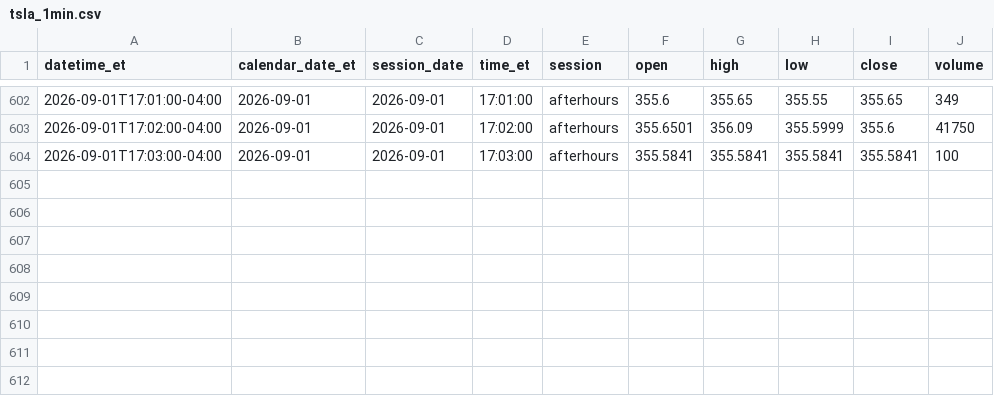
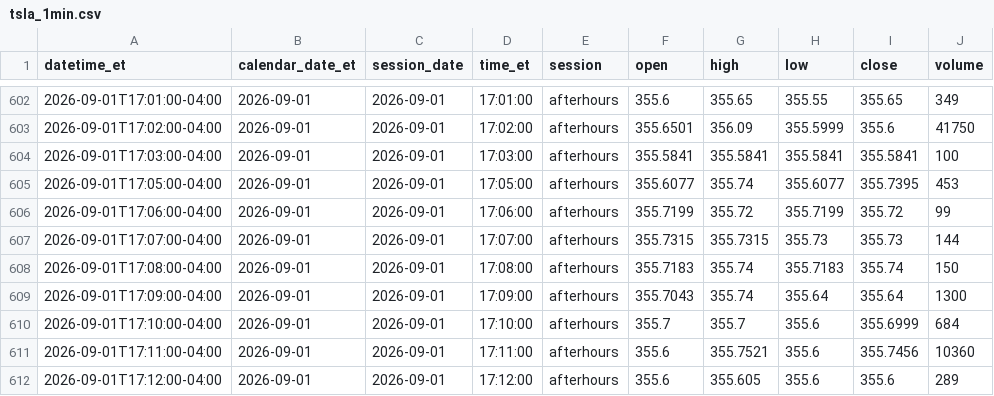
Before and after one commit to senthilaimhighrealty/tsla-chatgpt-primary, a CSV file: tsla_1min.csv, drawn as a sheet; only a part is shown, gaps mark what is left out; the diff names each change by its address in the sheet, - before the commit and + after, or states it on an @@ line.

Commit message:
schwab v2 truncate+load current session 2026-09-01 rows=611

```diff
--- a/tsla_1min.csv
+++ b/tsla_1min.csv
+row 605: 2026-09-01T17:05:00-04:00 | 2026-09-01 | 2026-09-01 | 17:05:00 | afterhours | 355.6077 | 355.74 | 355.6077 | 355.7395 | 453
+row 606: 2026-09-01T17:06:00-04:00 | 2026-09-01 | 2026-09-01 | 17:06:00 | afterhours | 355.7199 | 355.72 | 355.7199 | 355.72 | 99
+row 607: 2026-09-01T17:07:00-04:00 | 2026-09-01 | 2026-09-01 | 17:07:00 | afterhours | 355.7315 | 355.7315 | 355.73 | 355.73 | 144
+row 608: 2026-09-01T17:08:00-04:00 | 2026-09-01 | 2026-09-01 | 17:08:00 | afterhours | 355.7183 | 355.74 | 355.7183 | 355.74 | 150
+row 609: 2026-09-01T17:09:00-04:00 | 2026-09-01 | 2026-09-01 | 17:09:00 | afterhours | 355.7043 | 355.74 | 355.64 | 355.64 | 1300
+row 610: 2026-09-01T17:10:00-04:00 | 2026-09-01 | 2026-09-01 | 17:10:00 | afterhours | 355.7 | 355.7 | 355.6 | 355.6999 | 684
+row 611: 2026-09-01T17:11:00-04:00 | 2026-09-01 | 2026-09-01 | 17:11:00 | afterhours | 355.6 | 355.7521 | 355.6 | 355.7456 | 10360
+row 612: 2026-09-01T17:12:00-04:00 | 2026-09-01 | 2026-09-01 | 17:12:00 | afterhours | 355.6 | 355.605 | 355.6 | 355.6 | 289
```
